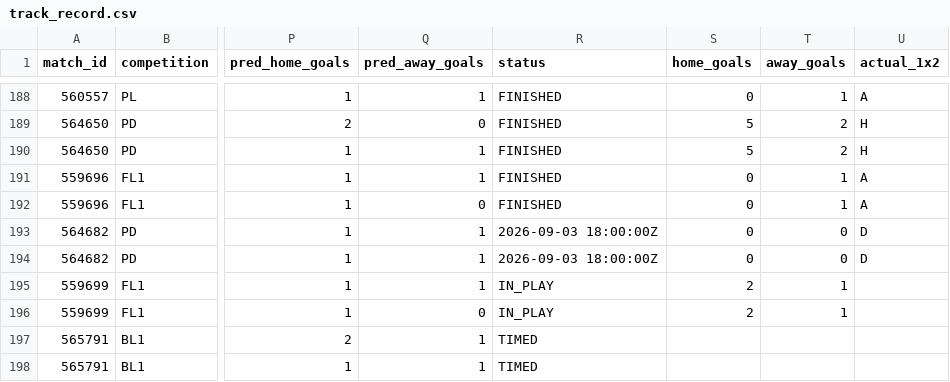
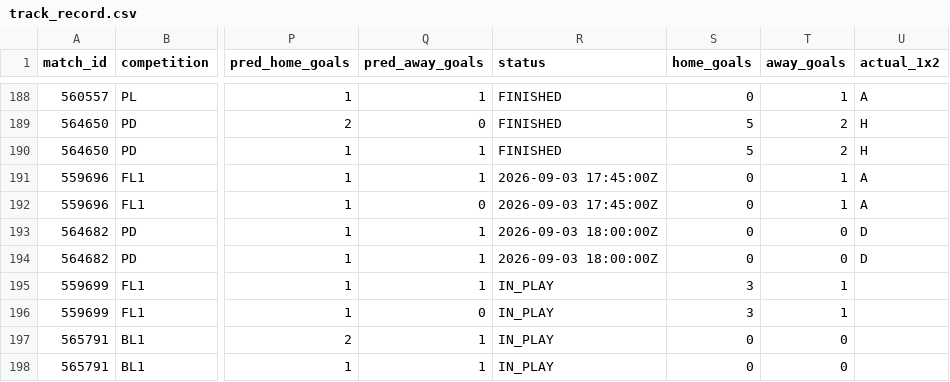
Before and after one commit to isaacruedabiota/FOOTBALL-PREDICTOR, a CSV file: track_record/track_record.csv, drawn as a sheet; only a part is shown, gaps mark what is left out; the diff covers the shown part only; the diff names each change by its address in the sheet, - before the commit and + after, or states it on an @@ line.

```diff
--- a/track_record/track_record.csv
+++ b/track_record/track_record.csv
-R191:R192 (status): FINISHED
+R191:R192 (status): 2026-09-03 17:45:00Z
-S195:S196 (home_goals): 2
+S195:S196 (home_goals): 3
-R197:R198 (status): TIMED
+R197:R198 (status): IN_PLAY
-S197:S198 (home_goals): (empty)
+S197:S198 (home_goals): 0
-T197:T198 (away_goals): (empty)
+T197:T198 (away_goals): 0
```
Also changed, not shown: 4 added rows and 56 edited cells elsewhere in this file, 1 other file.
